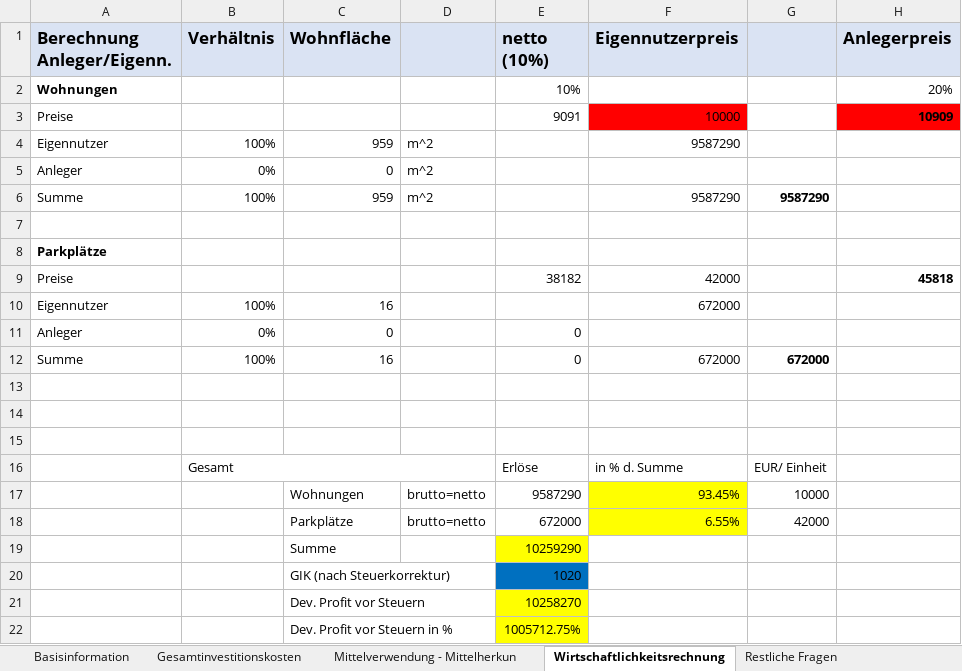
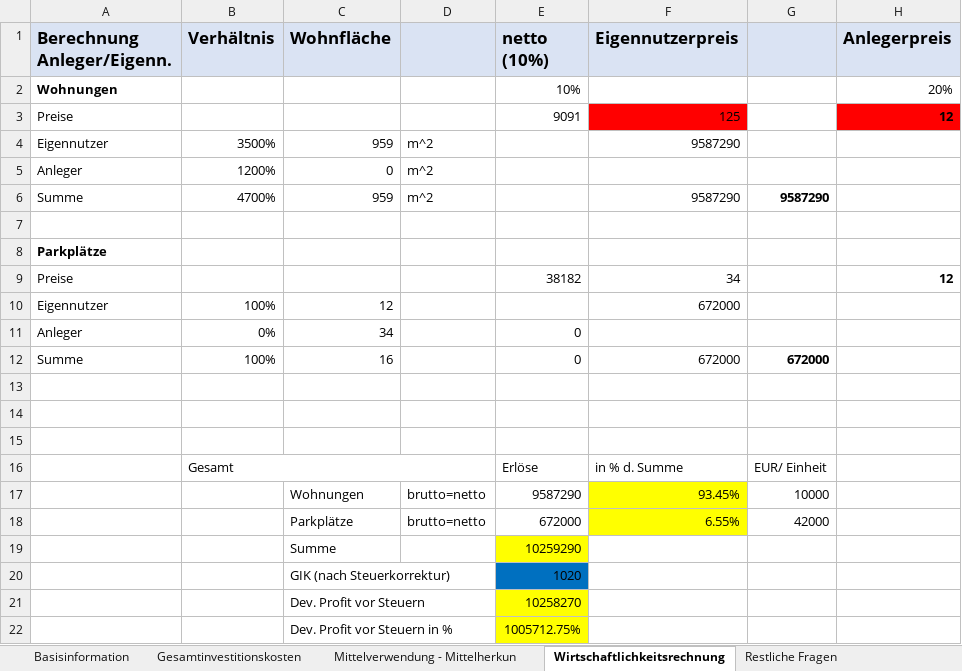
Before and after one commit to wi21b085/FinancingTool, an Excel workbook: src/main/resources/com/example/financingtool/SEPJ-Rechnungen.xlsx, sheet Wirtschaftlichkeitsrechnung, drawn as a sheet; values as stored, in another font and other column widths than the file's, no borders; the diff names each change by its address in the sheet, - before the commit and + after, or states it on an @@ line.

```diff
--- a/src/main/resources/com/example/financingtool/SEPJ-Rechnungen.xlsx (sheet Wirtschaftlichkeitsrechnung)
+++ b/src/main/resources/com/example/financingtool/SEPJ-Rechnungen.xlsx (sheet Wirtschaftlichkeitsrechnung)
-F3 (Eigennutzerpreis): 10000
+F3 (Eigennutzerpreis): 125
-H3 (Anlegerpreis): 10909
+H3 (Anlegerpreis): 12
-B4 (Verhältnis): 100%
+B4 (Verhältnis): 3500%
-B5 (Verhältnis): 0%
+B5 (Verhältnis): 1200%
-B6 (Verhältnis): 100%
+B6 (Verhältnis): 4700%
-F9 (Eigennutzerpreis): 42000
+F9 (Eigennutzerpreis): 34
-H9 (Anlegerpreis): 45818
+H9 (Anlegerpreis): 12
-C10 (Wohnfläche): 16
+C10 (Wohnfläche): 12
-C11 (Wohnfläche): 0
+C11 (Wohnfläche): 34
```
Also changed, not shown: sheet Gesamtinvestitionskosten, sheet Mittelverwendung - Mittelherkun, sheet Basisinformation, 10 other files.
